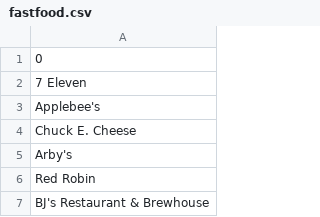
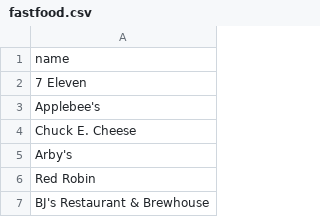
Before and after one commit to Neelka96/CurryScorer, a CSV file: Assets/data/clean/fastfood.csv (was Assets/csv_files/clean/fastfood.csv), drawn as a sheet; only a part is shown.

```diff
--- a/Assets/csv_files/clean/fastfood.csv
+++ b/Assets/data/clean/fastfood.csv
@@ -1,2 +1,2 @@
-0
+name
 7 Eleven
```
Also changed, not shown: 17 other files.
